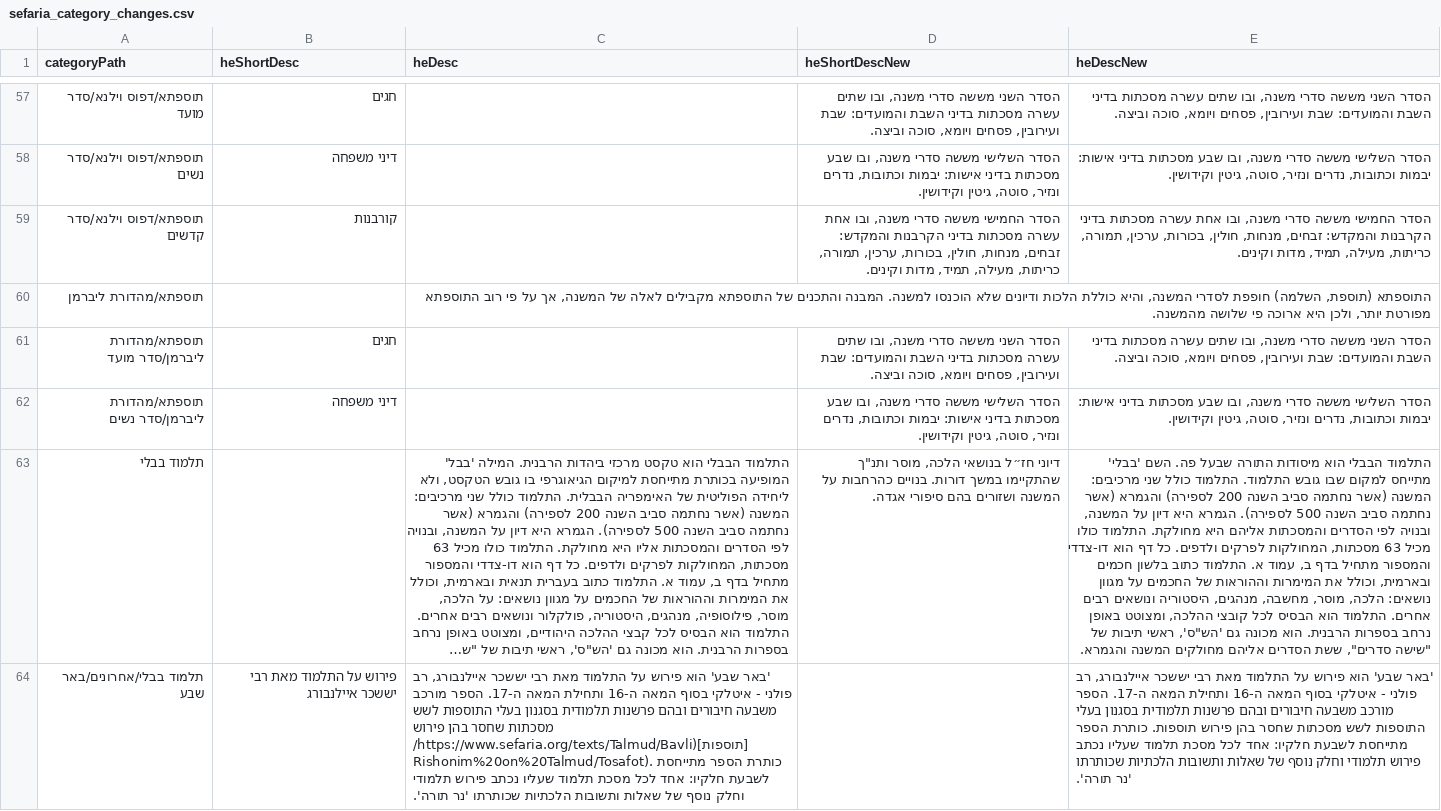
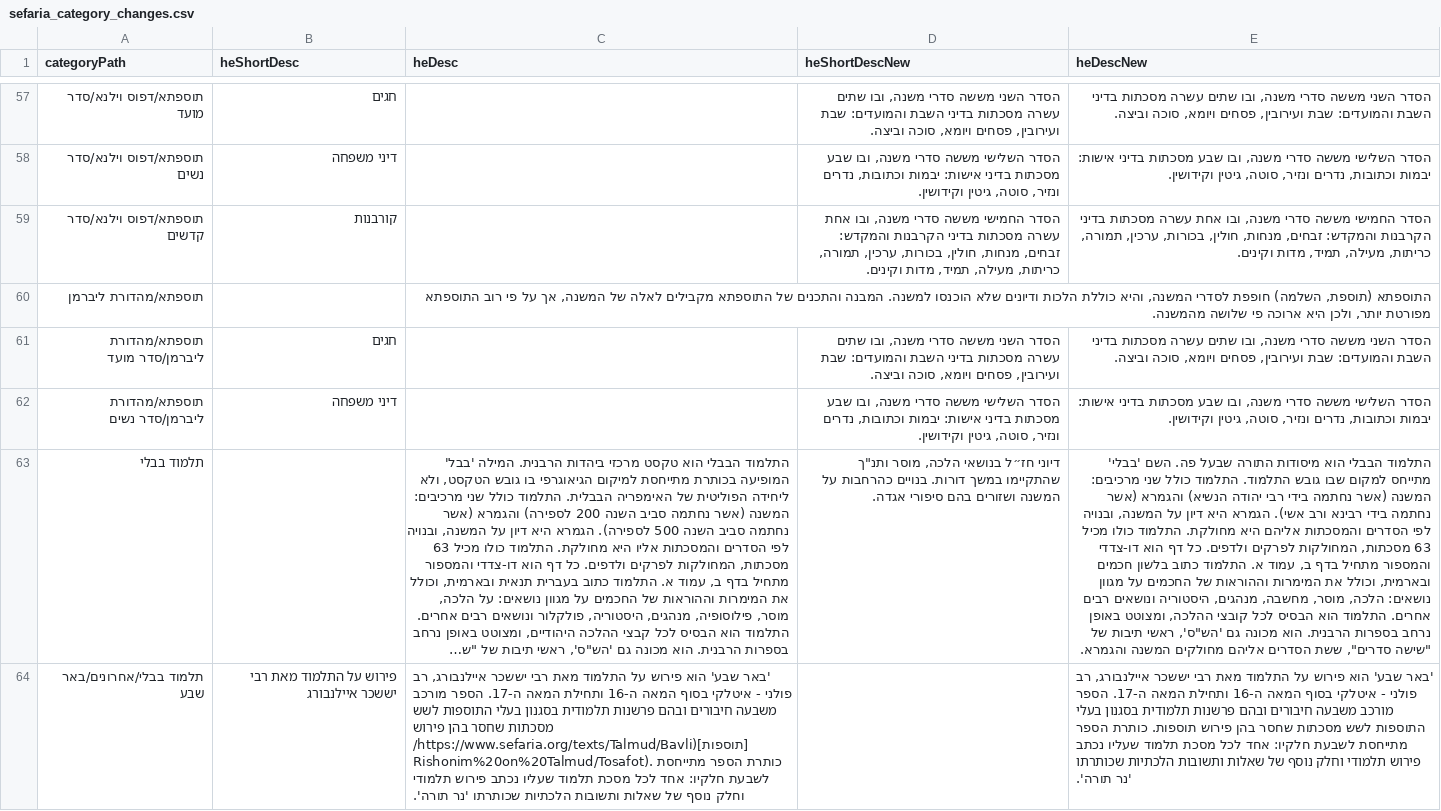
Before and after one commit to Bshlomecha/otzaria-library, a CSV file: ForDB/sefaria_category_changes.csv, drawn as a sheet; only a part is shown, gaps mark what is left out; long unchanged cells end in …; the diff covers the shown part only; the diff names each change by its address in the sheet, - before the commit and + after, or states it on an @@ line.

Commit message:
ForDB: שנים עבריות בתיאורים, מחבר קונטרס חסדי דוד, ורווח בשם טעבעלה באנדי
לפי מכתב מתחזקי הקטלוג (כ"ח אלול תשפ"ו):
- 48 שנים לועזיות בתיאורי ספרים ו-4 בתיאורי קטגוריות הומרו לשנה עברית
  (שנה+3760; הכשרת האברכים — תש"ד, פטירת הרב זקס — תשפ"א). תאריכים
  קדומים (מקבים, חורבן הבית, חתימת המשנה והגמרא) הוחלפו בתיאור המאורע,
  כי המרה חשבונית נותנת את המניין החילוני ולא את מניין חז"ל.
  רוב 238 הרשומות שבמכתב כבר תוקנו בהחלפת ה-CSV ב-27/9; המכתב מדד DB ישן.
- קונטרס חסדי דוד: המחבר הוא רבי דוד מג'אר, מתלמידי מהרח"ו (כמפורש
  בהקדמה), לא הרש"ש. תוקן גם התיאור, שייחס לו את רבותיו של הרש"ש.
- "טעבעלה באנדי על הגדה של פסח " — שם ספריא עם רווח סוגר; book_renames
  מקצץ אותו, ו-generations מאוית לפי השם החדש.

```diff
--- a/ForDB/sefaria_category_changes.csv
+++ b/ForDB/sefaria_category_changes.csv
-E63 (heDescNew): …(אשר נחתמה סביב השנה 200 לספירה) והגמרא (אשר נחתמה סביב השנה 500 לספירה). הגמרא היא…
+E63 (heDescNew): …(אשר נחתמה בידי רבי יהודה הנשיא) והגמרא (אשר נחתמה בידי רבינא ורב אשי). הגמרא היא…
```
Also changed, not shown: 6 edited cells elsewhere in this file, ForDB/book_renames.csv, ForDB/generations.csv, 3 other files.
